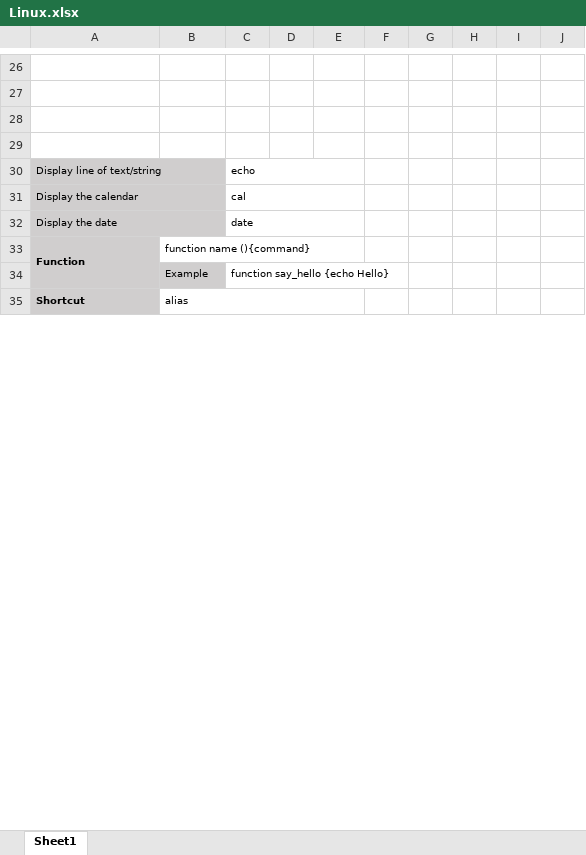
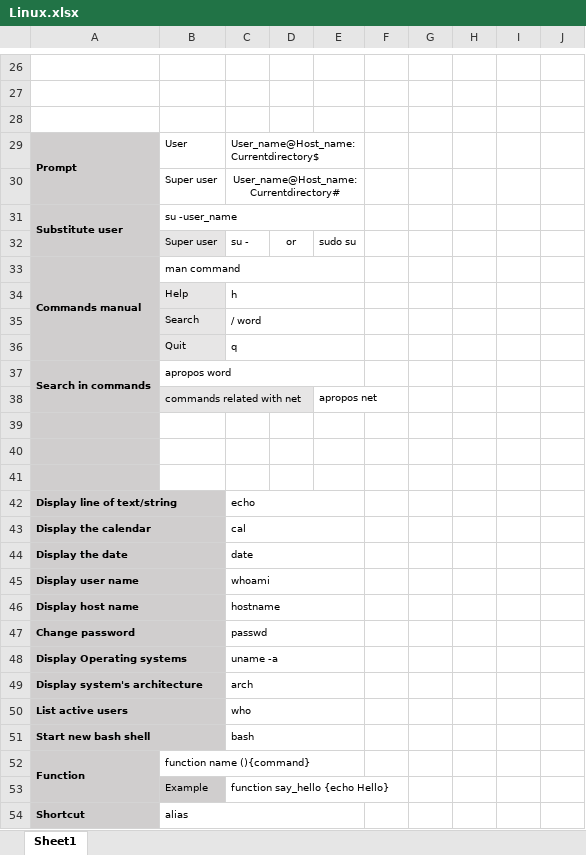
Before and after one commit to ShayanDodge/Linux_Essentials, an Excel workbook: Linux.xlsx, sheet Sheet1, drawn as a sheet; only a part is shown, gaps mark what is left out; values as stored, in another font and other column widths than the file's, no borders; charts and pictures not drawn; addresses are those after the commit; the diff covers the shown part only; the diff names each change by its address in the sheet, - before the commit and + after, or states it on an @@ line.

Commit message:
Add files via upload

```diff
--- a/Linux.xlsx (sheet Sheet1)
+++ b/Linux.xlsx (sheet Sheet1)
+row 29: Prompt | User | User_name@Host_name:Currentdirectory$
+row 30:  | Super user | User_name@Host_name:Currentdirectory#
+row 31: Substitute user | su -user_name
+row 32:  | Super user | su - | or | sudo su
+row 33: Commands manual | man command
+row 34:  | Help | h
+row 35:  | Search | / word
+row 36:  | Quit | q
+row 37: Search in commands | apropos word
+row 38:  | commands related with net |  |  | apropos net
+row 39: (empty)
+row 40: (empty)
-A41 fill: none
+A41 fill: #D0CECE
-A42:A44 bold: off
+A42:A44 bold: on
+row 45: Display user name |  | whoami
+row 46: Display host name |  | hostname
+row 47: Change password |  | passwd
+row 48: Display Operating systems |  | uname -a
+row 49: Display system's architecture |  | arch
+row 50: List active users |  | who
+row 51: Start new bash shell |  | bash
```
Also changed, not shown: 19 removed rows, 4 edited cells, cell formats and merged cells elsewhere in this sheet.
